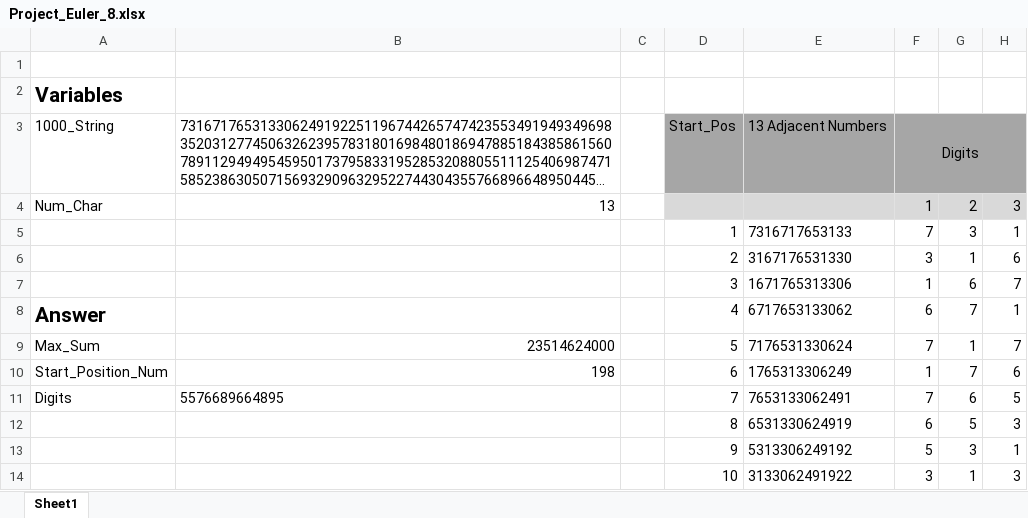
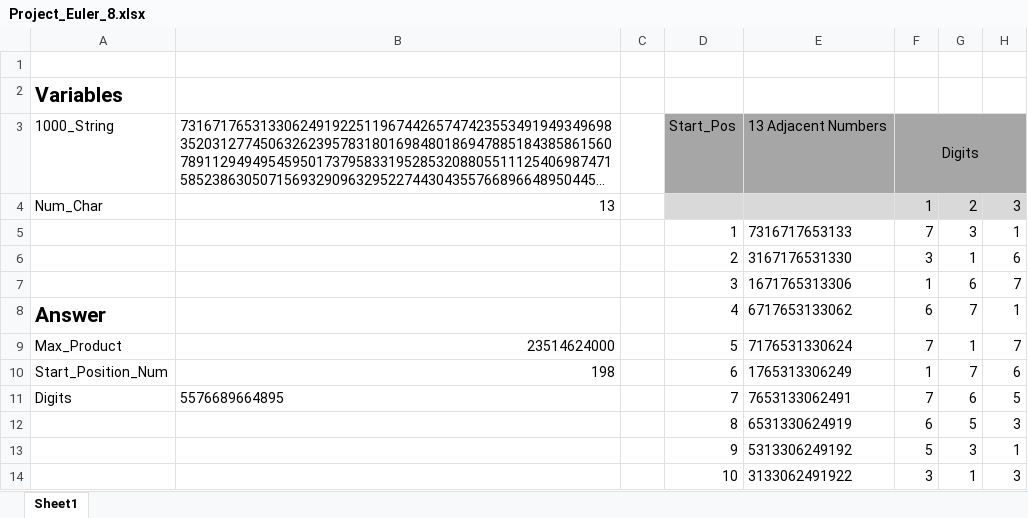
Before and after one commit to sandbox-industries/Raymond, an Excel workbook: Project_Euler_8.xlsx, sheet Sheet1, drawn as a sheet; only a part is shown; long unchanged cells end in …; values as stored, in another font and other column widths than the file's, no borders; charts and pictures not drawn; the diff names each change by its address in the sheet, - before the commit and + after, or states it on an @@ line.

Commit message:
Add files via upload

```diff
--- a/Project_Euler_8.xlsx (sheet Sheet1)
+++ b/Project_Euler_8.xlsx (sheet Sheet1)
-A9: Max_Sum
+A9: Max_Product
```
